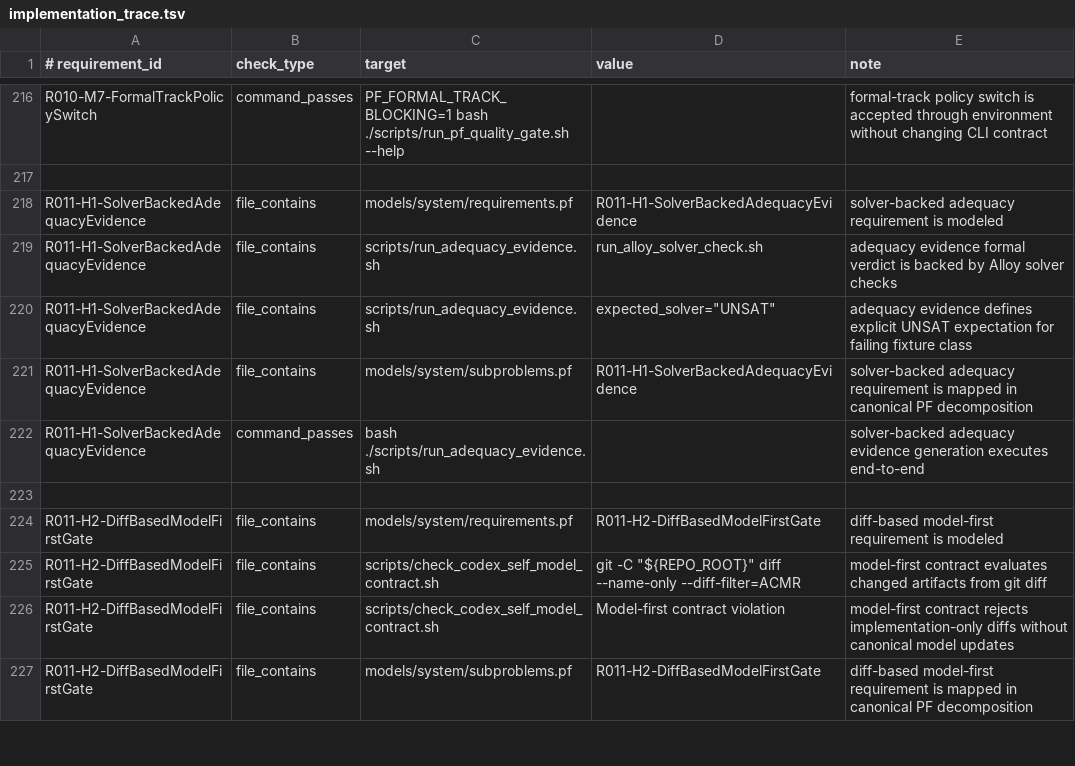
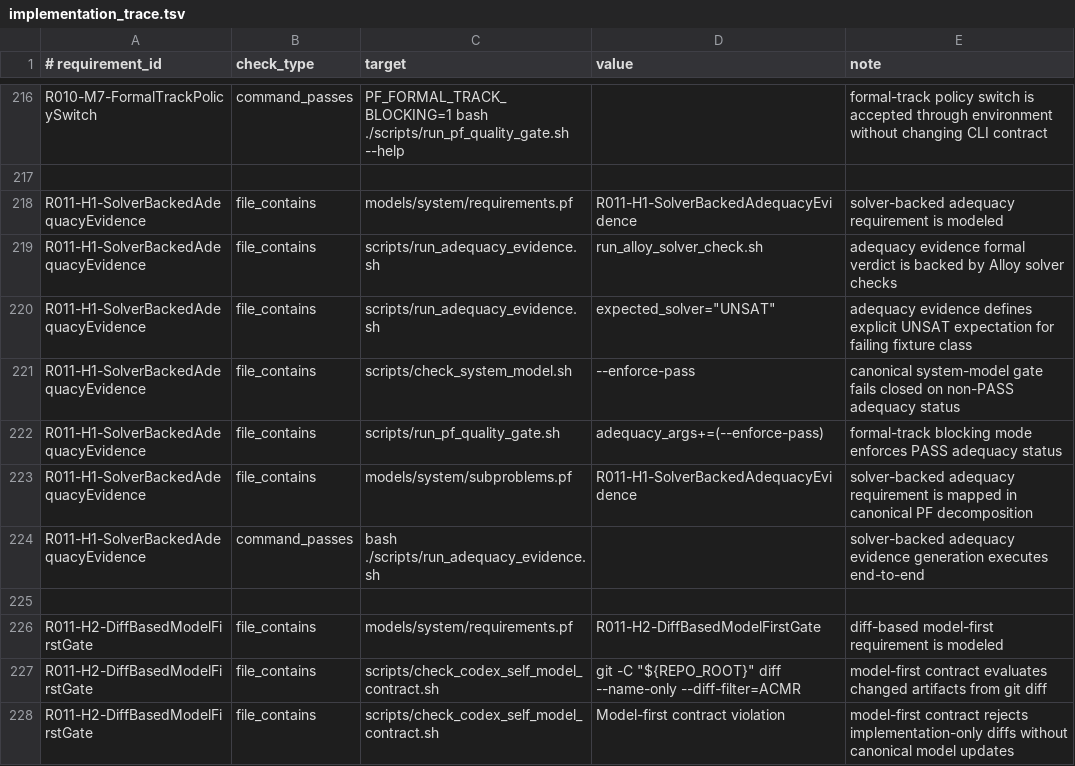
Before and after one commit to kirill-0440/ProblemFrames, a TSV file: models/system/implementation_trace.tsv, drawn as a sheet; only a part is shown, gaps mark what is left out; the shorter side is filled out with more unchanged rows; the diff names each change by its address in the sheet, - before the commit and + after, or states it on an @@ line.

Commit message:
gate: enforce fail-closed adequacy status

```diff
--- a/models/system/implementation_trace.tsv
+++ b/models/system/implementation_trace.tsv
+row 221: R011-H1-SolverBackedAdequacyEvidence | file_contains | scripts/check_system_model.sh | --enforce-pass | canonical system-model gate fails closed on non-PASS adequacy status
+row 222: R011-H1-SolverBackedAdequacyEvidence | file_contains | scripts/run_pf_quality_gate.sh | adequacy_args+=(--enforce-pass) | formal-track blocking mode enforces PASS adequacy status
```
Also changed, not shown: 6 other files.
